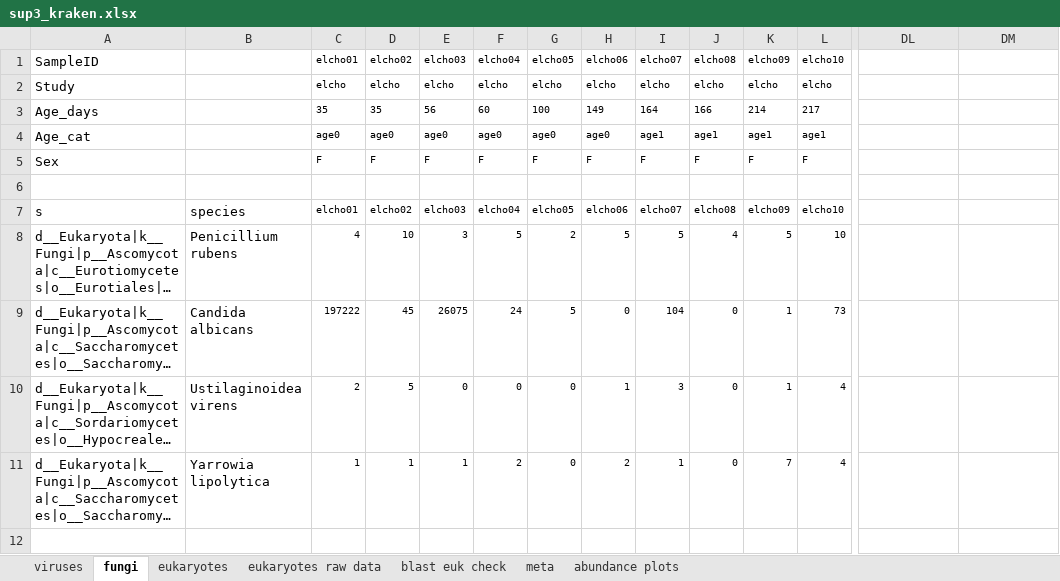
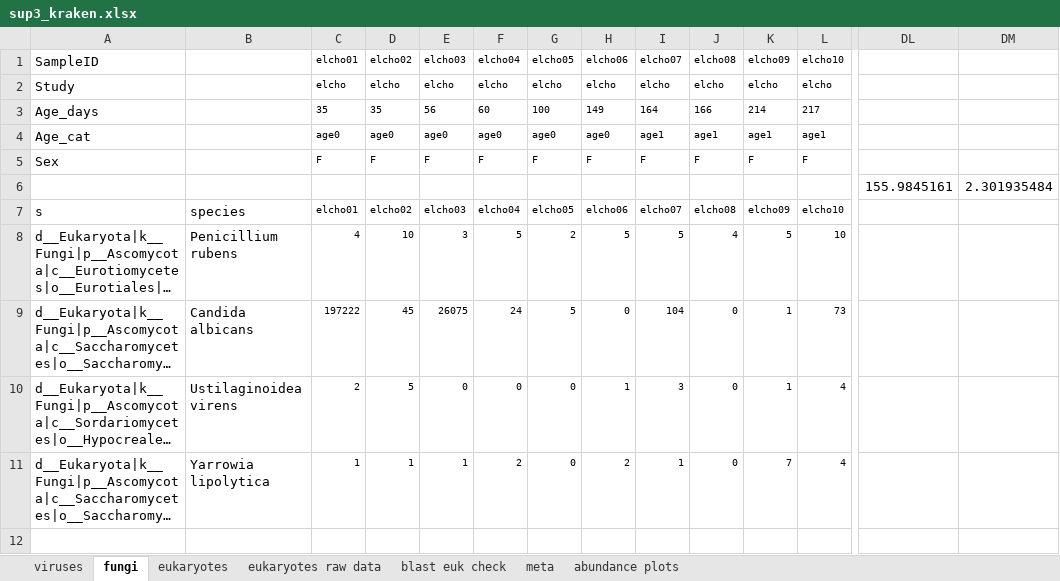
Before and after one commit to theo-allnutt-bioinformatics/Indigenous_gut_microbiome_2023, an Excel workbook: sup3_kraken.xlsx, sheet fungi, drawn as a sheet; only a part is shown, gaps mark what is left out; long unchanged cells end in …; values as stored, in another font and other column widths than the file's, no borders; conditional formats not drawn; rows hold the shown columns only; the diff names each change by its address in the sheet, - before the commit and + after, or states it on an @@ line.

```diff
--- a/sup3_kraken.xlsx (sheet fungi)
+++ b/sup3_kraken.xlsx (sheet fungi)
-row 6: (empty)
+row 6:  |  |  |  |  |  |  |  |  |  |  |  | 155.9845161 | 2.301935484
```
Also changed, not shown: sheet eukaryotes, sheet abundance plots, charts or pictures, sup1_metadata.xlsx, 3 other files.
